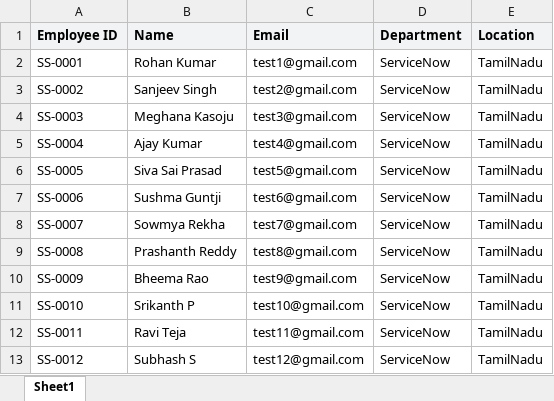
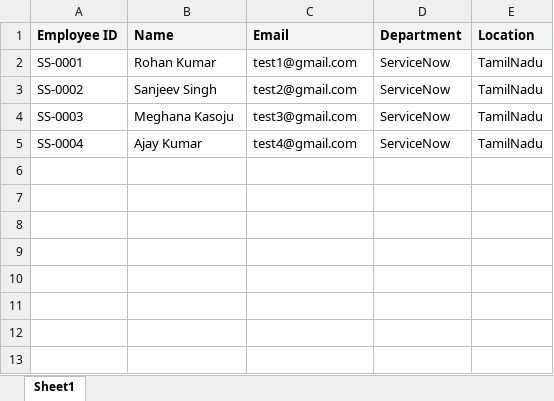
Before and after one commit to parvathi077/vetri-thiran-payirchi-thittam, an Excel workbook: sample sheet.xlsx, sheet Sheet1, drawn as a sheet; values as stored, in another font and other column widths than the file's, no borders; charts and pictures not drawn; the diff names each change by its address in the sheet, - before the commit and + after, or states it on an @@ line.

Commit message:
Add files via upload

```diff
--- a/sample sheet.xlsx (sheet Sheet1)
+++ b/sample sheet.xlsx (sheet Sheet1)
-row 6: SS-0005 | Siva Sai Prasad | test5@gmail.com | ServiceNow | TamilNadu
-row 7: SS-0006 | Sushma Guntji | test6@gmail.com | ServiceNow | TamilNadu
-row 8: SS-0007 | Sowmya Rekha | test7@gmail.com | ServiceNow | TamilNadu
-row 9: SS-0008 | Prashanth Reddy | test8@gmail.com | ServiceNow | TamilNadu
-row 10: SS-0009 | Bheema Rao | test9@gmail.com | ServiceNow | TamilNadu
-row 11: SS-0010 | Srikanth P | test10@gmail.com | ServiceNow | TamilNadu
-row 12: SS-0011 | Ravi Teja | test11@gmail.com | ServiceNow | TamilNadu
-row 13: SS-0012 | Subhash S | test12@gmail.com | ServiceNow | TamilNadu
```
Also changed, not shown: charts or pictures.
